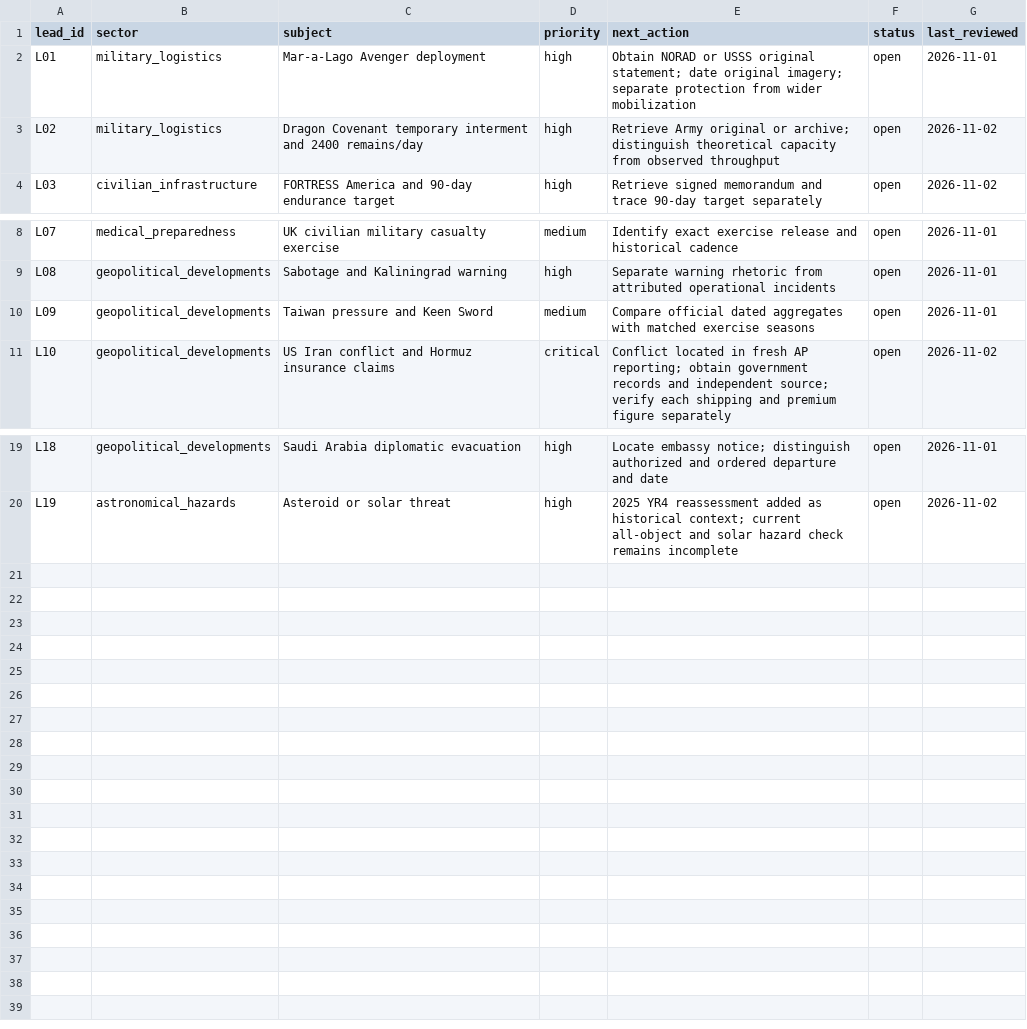
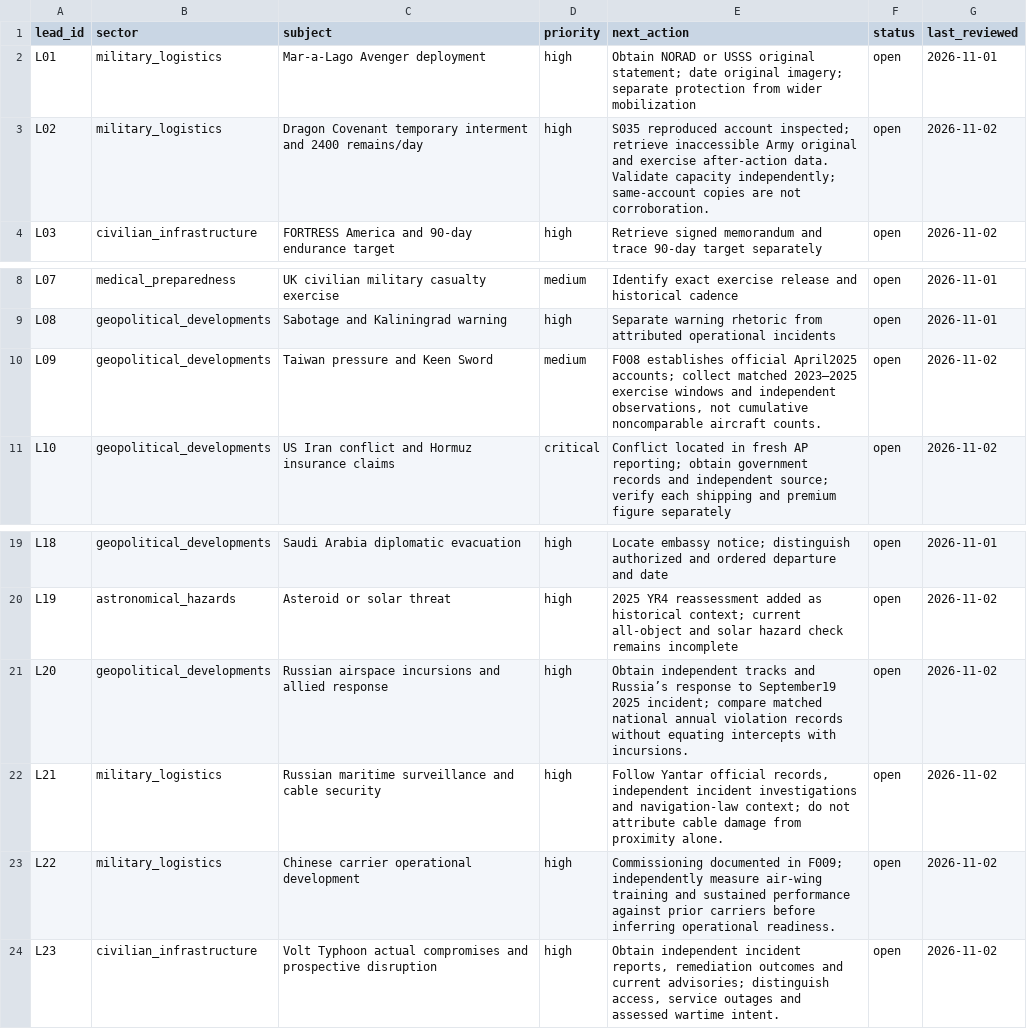
Before and after one commit to dtrezise/DoomsdayWatch, a CSV file: data/leads.csv, drawn as a sheet; only a part is shown, gaps mark what is left out.

```diff
--- a/data/leads.csv
+++ b/data/leads.csv
@@ -2,3 +2,3 @@ lead_id,sector,subject,priority,next_action,status,last_reviewed
 L01,military_logistics,Mar-a-Lago Avenger deployment,high,Obtain NORAD or USSS original statement; date original imagery; separate protection from wider mobilization,open,2026-11-01
-L02,military_logistics,Dragon Covenant temporary interment and 2400 remains/day,high,Retrieve Army original or archive; distinguish theoretical capacity from observed throughput,open,2026-11-02
+L02,military_logistics,Dragon Covenant temporary interment and 2400 remains/day,high,S035 reproduced account inspected; retrieve inaccessible Army original and exercise after-action data. Validate capacity independently; same-account copies are not corroboration.,open,2026-11-02
 L03,civilian_infrastructure,FORTRESS America and 90-day endurance target,high,Retrieve signed memorandum and trace 90-day target separately,open,2026-11-02
@@ -9,3 +9,3 @@ L07,medical_preparedness,UK civilian military casualty exercise,medium,Identify
 L08,geopolitical_developments,Sabotage and Kaliningrad warning,high,Separate warning rhetoric from attributed operational incidents,open,2026-11-01
-L09,geopolitical_developments,Taiwan pressure and Keen Sword,medium,Compare official dated aggregates with matched exercise seasons,open,2026-11-01
+L09,geopolitical_developments,Taiwan pressure and Keen Sword,medium,"F008 establishes official April2025 accounts; collect matched 2023–2025 exercise windows and independent observations, not cumulative noncomparable aircraft counts.",open,2026-11-02
 L10,geopolitical_developments,US Iran conflict and Hormuz insurance claims,critical,Conflict located in fresh AP reporting; obtain government records and independent source; verify each shipping and premium figure separately,open,2026-11-02
@@ -20 +20,5 @@ L18,geopolitical_developments,Saudi Arabia diplomatic evacuation,high,Locate emb
 L19,astronomical_hazards,Asteroid or solar threat,high,2025 YR4 reassessment added as historical context; current all-object and solar hazard check remains incomplete,open,2026-11-02
+L20,geopolitical_developments,Russian airspace incursions and allied response,high,Obtain independent tracks and Russia’s response to September19 2025 incident; compare matched national annual violation records without equating intercepts with incursions.,open,2026-11-02
+L21,military_logistics,Russian maritime surveillance and cable security,high,"Follow Yantar official records, independent incident investigations and navigation-law context; do not attribute cable damage from proximity alone.",open,2026-11-02
+L22,military_logistics,Chinese carrier operational development,high,Commissioning documented in F009; independently measure air-wing training and sustained performance against prior carriers before inferring operational readiness.,open,2026-11-02
+L23,civilian_infrastructure,Volt Typhoon actual compromises and prospective disruption,high,"Obtain independent incident reports, remediation outcomes and current advisories; distinguish access, service outages and assessed wartime intent.",open,2026-11-02
```
Also changed, not shown: data/baselines.csv, data/claims.csv, 32 other files.
